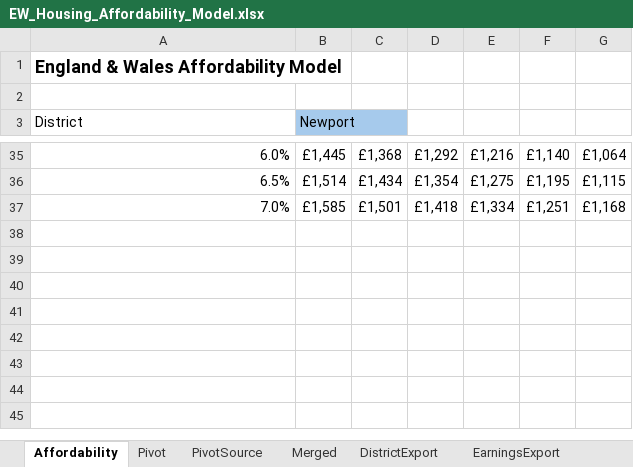
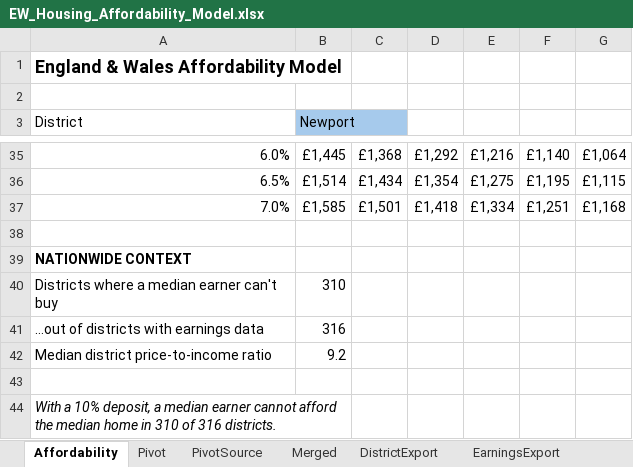
Before and after one commit to qpingWIN/England-Wales-Housing-Analysis, an Excel workbook: excel/EW_Housing_Affordability_Model.xlsx, sheet Affordability, drawn as a sheet; only a part is shown, gaps mark what is left out; values as stored, in another font and other column widths than the file's, no borders; conditional formats not drawn; the diff names each change by its address in the sheet, - before the commit and + after, or states it on an @@ line.

Commit message:
Add key findings, dashboard/model screenshots and nationwide context block (Phase 5 complete)

```diff
--- a/excel/EW_Housing_Affordability_Model.xlsx (sheet Affordability)
+++ b/excel/EW_Housing_Affordability_Model.xlsx (sheet Affordability)
+row 38: (empty)
+row 39: NATIONWIDE CONTEXT
+row 40: Districts where a median earner can't buy | 310
+row 41: …out of districts with earnings data | 316
+row 42: Median district price-to-income ratio | 9.2
+row 43: (empty)
+row 44: With a 10% deposit, a median earner cannot afford the median home in 310 of 316 districts.
```
Also changed, not shown: 5 other files.
